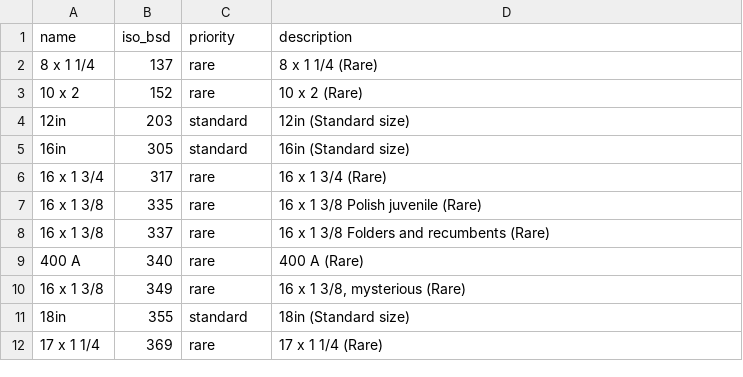
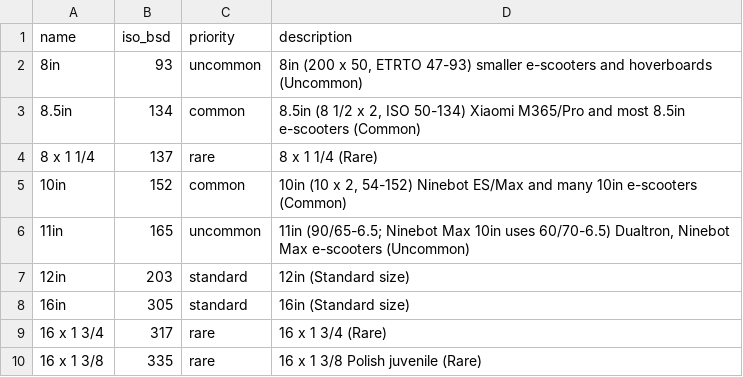
Before and after one commit to bikeindex/bike_data, a CSV file: data/wheel_sizes.csv, drawn as a sheet; only a part is shown; the shorter side is filled out with more unchanged rows.

Commit message:
Add e-scooter wheel sizes to wheel_sizes.csv (#50)
Adds e-scooter pneumatic/solid tire sizes to the wheel sizes taxonomy,
keyed by ISO BSD (bead seat diameter) and named by the inch size riders
use.

- New `8in` (BSD 93, 200 x 50), `8.5in` (BSD 134, Xiaomi M365/Pro and
most 8.5in e-scooters), and `11in` (BSD 165, 6.5in-rim Dualtron /
Ninebot Max) rows, inserted in `iso_bsd` sort order.
- Renames the existing `10 x 2` (BSD 152) row to `10in` and notes
e-scooter usage (Ninebot ES, etc.), rather than duplicating it.
- BSD 134 and 93 carry explicit ETRTO/ISO codes confirmed across
sources; BSD 165 is the 6.5in-rim family (6.5in × 25.4 ≈ 165mm) and is
the least-certain value. Ninebot markets the Max as "10in" but it shares
this wider 165 tire, so it's grouped under `11in`.

```diff
--- a/data/wheel_sizes.csv
+++ b/data/wheel_sizes.csv
@@ -1,4 +1,7 @@
 name,iso_bsd,priority,description
+8in,93,uncommon,"8in (200 x 50, ETRTO 47-93) smaller e-scooters and hoverboards (Uncommon)"
+8.5in,134,common,"8.5in (8 1/2 x 2, ISO 50-134) Xiaomi M365/Pro and most 8.5in e-scooters (Common)"
 8 x 1 1/4,137,rare,8 x 1 1/4 (Rare)
-10 x 2,152,rare,10 x 2 (Rare)
+10in,152,common,"10in (10 x 2, 54-152) Ninebot ES/Max and many 10in e-scooters (Common)"
+11in,165,uncommon,"11in (90/65-6.5; Ninebot Max 10in uses 60/70-6.5) Dualtron, Ninebot Max e-scooters (Uncommon)"
 12in,203,standard,12in (Standard size)
```
